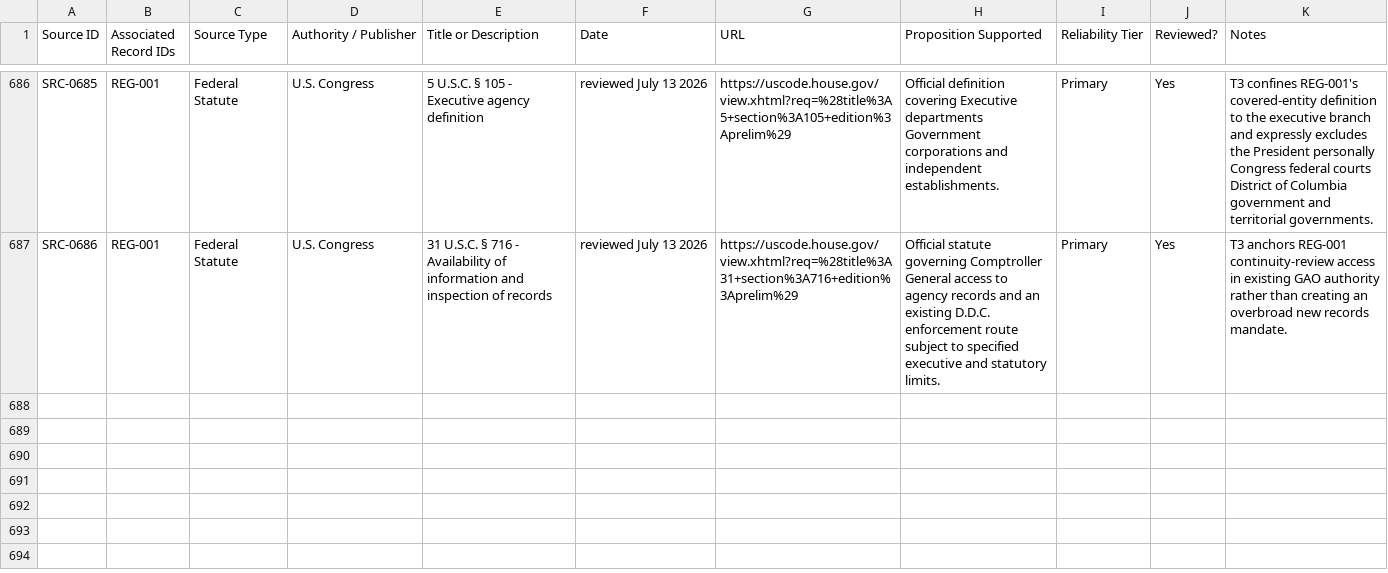
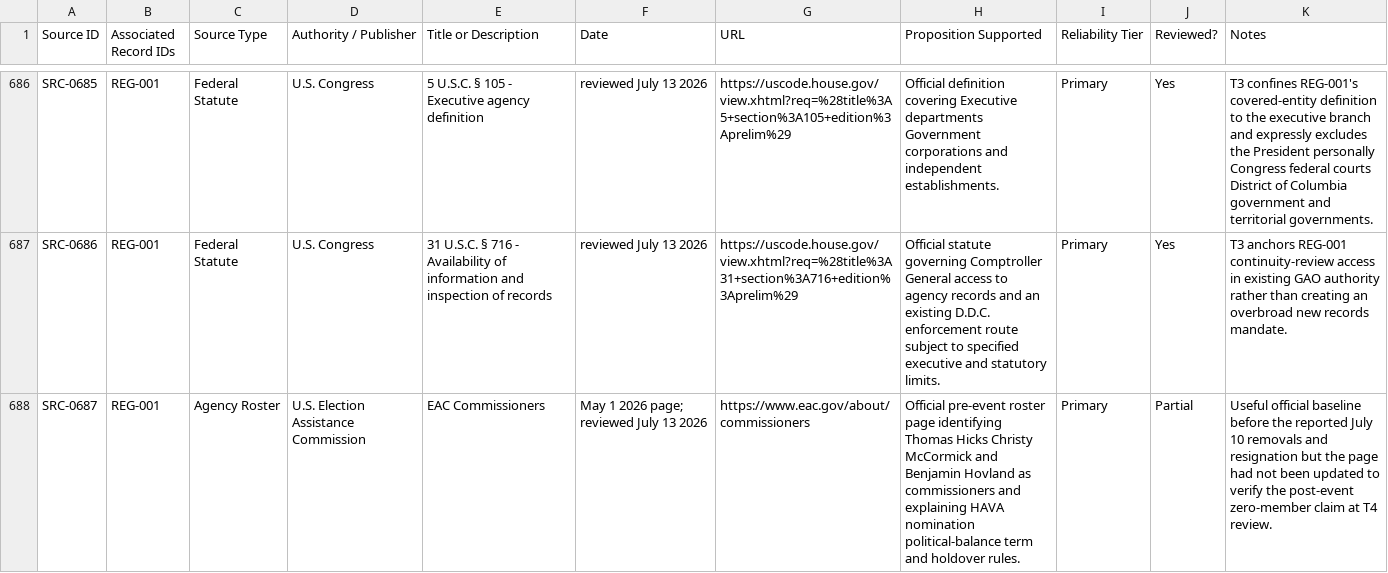
Before and after one commit to Thorncrag/ARRP, a CSV file: inventory/sources.csv, drawn as a sheet; only a part is shown, gaps mark what is left out; the diff covers the shown part only.

```diff
--- a/inventory/sources.csv
+++ b/inventory/sources.csv
@@ -687 +687,2 @@ SRC-0685,REG-001,Federal Statute,U.S. Congress,5 U.S.C. § 105 - Executive agenc
 SRC-0686,REG-001,Federal Statute,U.S. Congress,31 U.S.C. § 716 - Availability of information and inspection of records,"reviewed July 13 2026",https://uscode.house.gov/view.xhtml?req=%28title%3A31+section%3A716+edition%3Aprelim%29,"Official statute governing Comptroller General access to agency records and an existing D.D.C. enforcement route subject to specified executive and statutory limits.",Primary,Yes,"T3 anchors REG-001 continuity-review access in existing GAO authority rather than creating an overbroad new records mandate."
+SRC-0687,REG-001,Agency Roster,U.S. Election Assistance Commission,EAC Commissioners,"May 1 2026 page; reviewed July 13 2026",https://www.eac.gov/about/commissioners,"Official pre-event roster page identifying Thomas Hicks Christy McCormick and Benjamin Hovland as commissioners and explaining HAVA nomination political-balance term and holdover rules.",Primary,Partial,"Useful official baseline before the reported July 10 removals and resignation but the page had not been updated to verify the post-event zero-member claim at T4 review."
```
Also changed, not shown: 1 added row and 1 edited cell elsewhere in this file, 6 other files.
